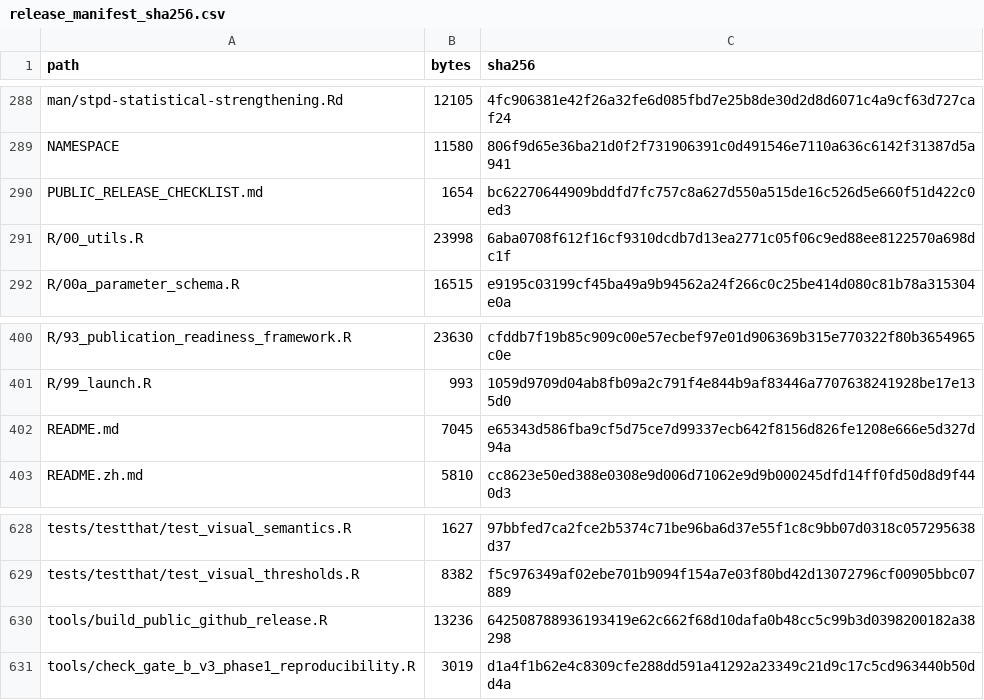
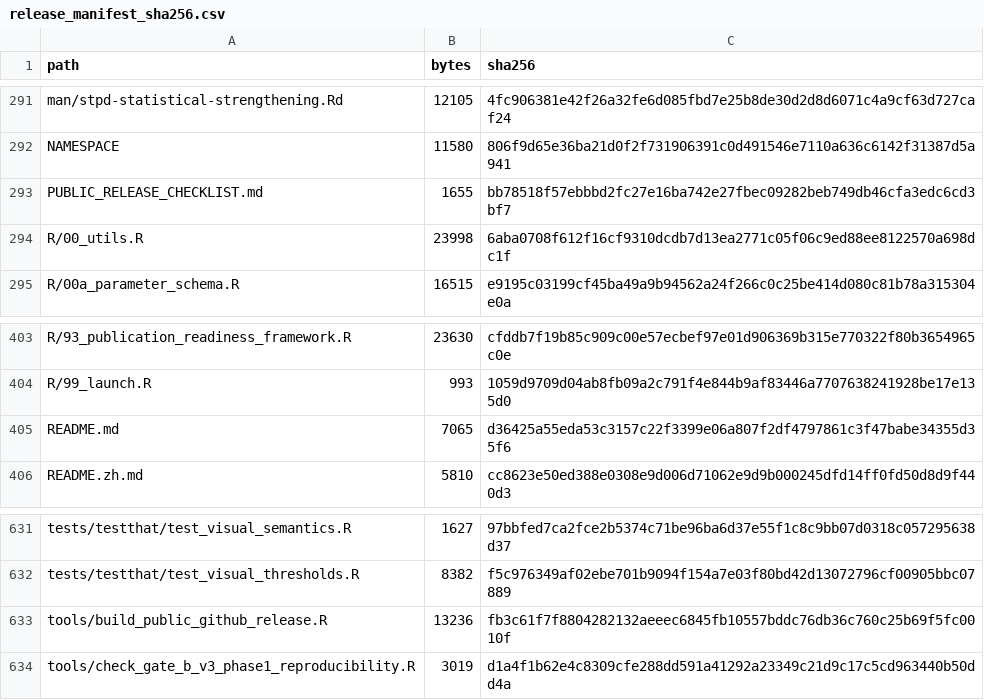
Before and after one commit to zhouhouchun/SpikeTrainPatternDetector-STPD, a CSV file: release_manifest_sha256.csv, drawn as a sheet; only a part is shown, gaps mark what is left out; the diff covers the shown part only.

```diff
--- a/release_manifest_sha256.csv
+++ b/release_manifest_sha256.csv
@@ -289,3 +292,3 @@
 "NAMESPACE",11580,"806f9d65e36ba21d0f2f731906391c0d491546e7110a636c6142f31387d5a941"
-"PUBLIC_RELEASE_CHECKLIST.md",1654,"bc62270644909bddfd7fc757c8a627d550a515de16c526d5e660f51d422c0ed3"
+"PUBLIC_RELEASE_CHECKLIST.md",1655,"bb78518f57ebbbd2fc27e16ba742e27fbec09282beb749db46cfa3edc6cd3bf7"
 "R/00_utils.R",23998,"6aba0708f612f16cf9310dcdb7d13ea2771c05f06c9ed88ee8122570a698dc1f"
@@ -401,3 +404,3 @@
 "R/99_launch.R",993,"1059d9709d04ab8fb09a2c791f4e844b9af83446a7707638241928be17e135d0"
-"README.md",7045,"e65343d586fba9cf5d75ce7d99337ecb642f8156d826fe1208e666e5d327d94a"
+"README.md",7065,"d36425a55eda53c3157c22f3399e06a807f2df4797861c3f47babe34355d35f6"
 "README.zh.md",5810,"cc8623e50ed388e0308e9d006d71062e9d9b000245dfd14ff0fd50d8d9f440d3"
@@ -629,3 +632,3 @@
 "tests/testthat/test_visual_thresholds.R",8382,"f5c976349af02ebe701b9094f154a7e03f80bd42d13072796cf00905bbc07889"
-"tools/build_public_github_release.R",13236,"642508788936193419e62c662f68d10dafa0b48cc5c99b3d0398200182a38298"
+"tools/build_public_github_release.R",13236,"fb3c61f7f8804282132aeeec6845fb10557bddc76db36c760c25b69f5fc0010f"
 "tools/check_gate_b_v3_phase1_reproducibility.R",3019,"d1a4f1b62e4c8309cfe288dd591a41292a23349c21d9c17c5cd963440b50dd4a"
```
Also changed, not shown: 3 added rows and 16 edited cells elsewhere in this file, docs/reviewer_response/REVIEWER_RESPONSE_EVIDENCE_MATRIX.csv, 15 other files.
